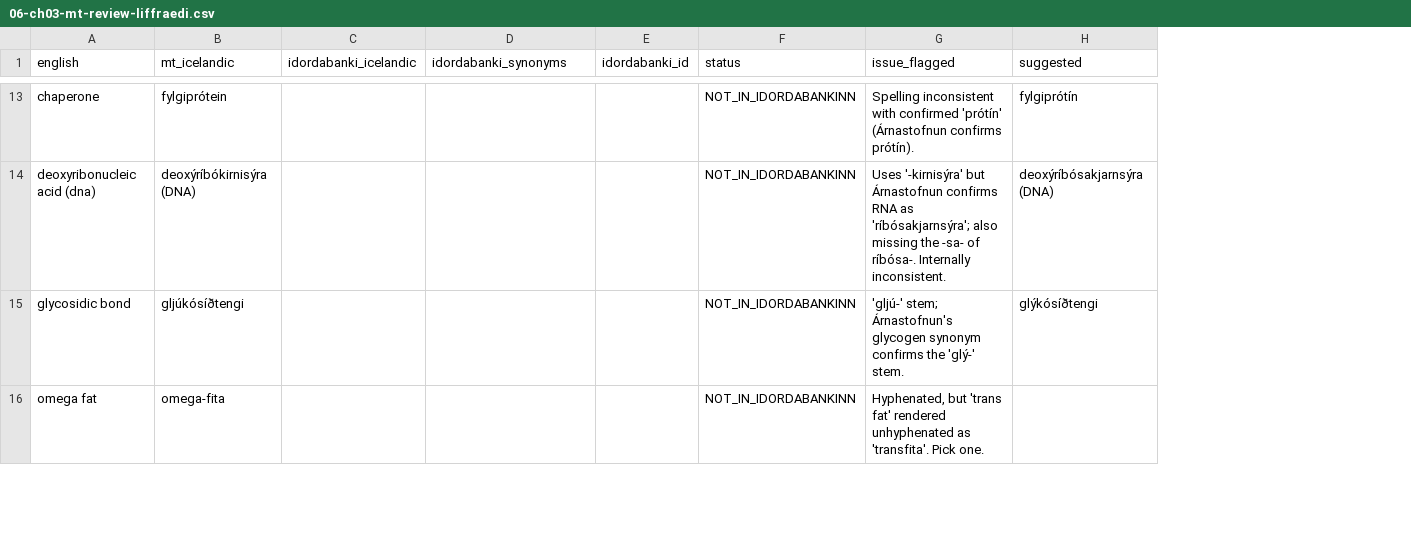
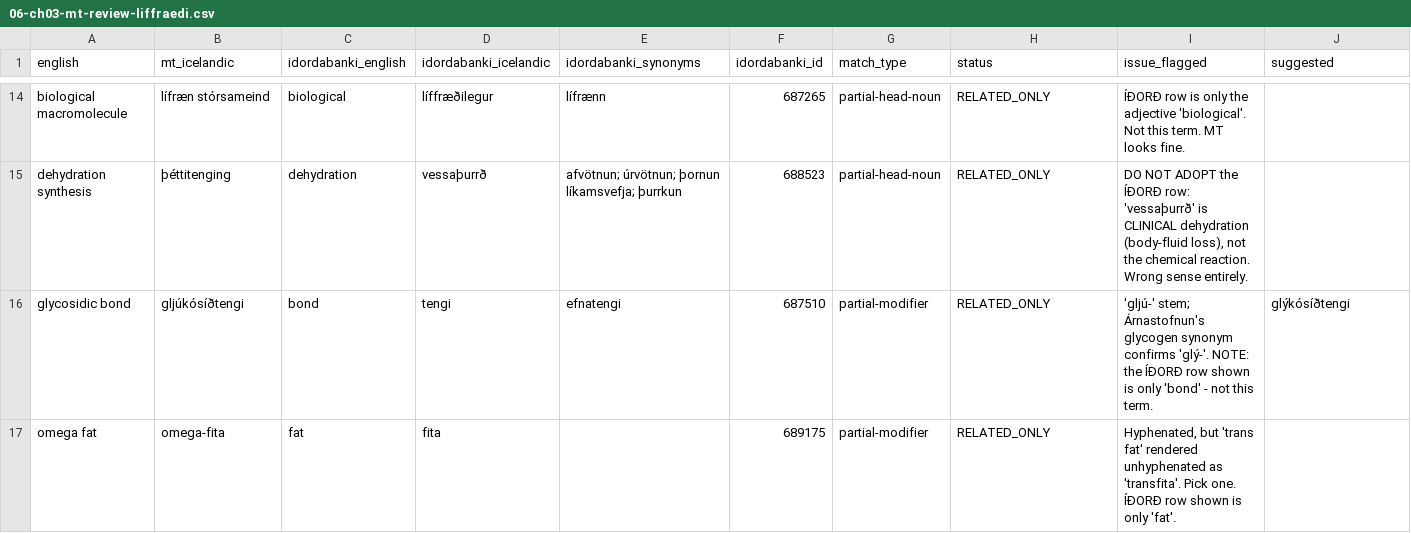
Before and after one commit to SigurdurVilhelmsson/namsbokasafn-efni, a CSV file: exports/06-ch03-mt-review-liffraedi.csv, drawn as a sheet; only a part is shown, gaps mark what is left out; removed rows and columns are numbered as before the commit, all else as after; rows hold the shown columns only; the diff covers the shown part only; the diff names each change by its address in the sheet, - before the commit and + after, or states it on an @@ line.

```diff
--- a/exports/06-ch03-mt-review-liffraedi.csv
+++ b/exports/06-ch03-mt-review-liffraedi.csv
+column C (idordabanki_english), rows 16-17: bond | fat
+column G (match_type), rows 16-17: partial-modifier | partial-modifier
-row 13: chaperone | fylgiprótein |  |  |  | NOT_IN_IDORDABANKINN | Spelling inconsistent with confirmed 'prótín' (Árnastofnun confirms prótín). | fylgiprótín
-row 14: deoxyribonucleic acid (dna) | deoxýríbókirnisýra (DNA) |  |  |  | NOT_IN_IDORDABANKINN | Uses '-kirnisýra' but Árnastofnun confirms RNA as 'ríbósakjarnsýra'; also missing the -sa- of ríbósa-. Internally inconsistent. | deoxýríbósakjarnsýra (DNA)
+row 14: biological macromolecule | lífræn stórsameind | biological | líffræðilegur | lífrænn | 687265 | partial-head-noun | RELATED_ONLY | ÍÐORÐ row is only the adjective 'biological'. Not this term. MT looks fine.
+row 15: dehydration synthesis | þéttitenging | dehydration | vessaþurrð | afvötnun; úrvötnun; þornun líkamsvefja; þurrkun | 688523 | partial-head-noun | RELATED_ONLY | DO NOT ADOPT the ÍÐORÐ row: 'vessaþurrð' is CLINICAL dehydration (body-fluid loss), not the chemical reaction. Wrong sense entirely.
-D16 (idordabanki_icelandic): (empty)
+D16 (idordabanki_icelandic): tengi
-E16 (idordabanki_synonyms): (empty)
+E16 (idordabanki_synonyms): efnatengi
-F16 (idordabanki_id): (empty)
+F16 (idordabanki_id): 687510
-H16:H17 (status): NOT_IN_IDORDABANKINN
+H16:H17 (status): RELATED_ONLY
-I16 (issue_flagged): …synonym confirms the 'glý-' stem.
+I16 (issue_flagged): …synonym confirms 'glý-'. NOTE: the ÍÐORÐ row shown is only 'bond' - not this term.
-D17 (idordabanki_icelandic): (empty)
+D17 (idordabanki_icelandic): fita
-F17 (idordabanki_id): (empty)
+F17 (idordabanki_id): 689175
-I17 (issue_flagged): …Pick one.
+I17 (issue_flagged): …Pick one. ÍÐORÐ row shown is only 'fat'.
```
Also changed, not shown: 7 added rows, 7 removed rows and 16 edited cells elsewhere in this file.
